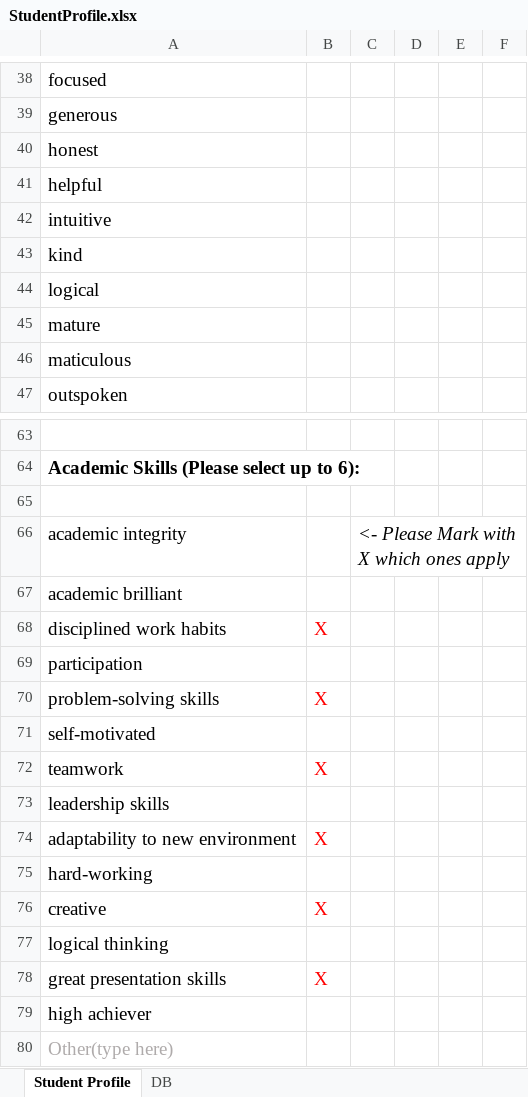
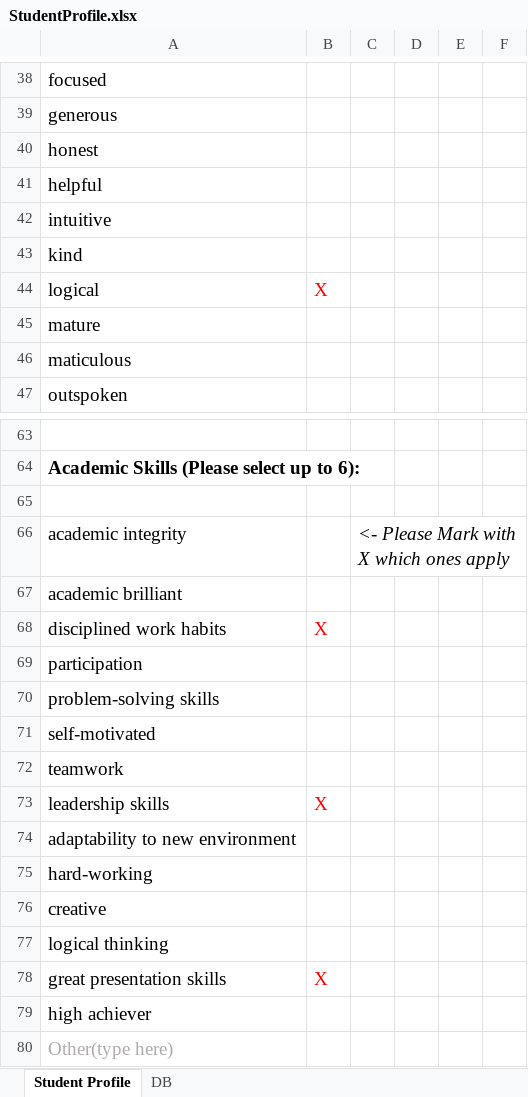
Before and after one commit to claudioasfilho/RecommendationLetter, an Excel workbook: StudentProfile.xlsx, sheet Student Profile, drawn as a sheet; only a part is shown, gaps mark what is left out; values as stored, in another font and other column widths than the file's, no borders; the diff covers the shown part only; the diff names each change by its address in the sheet, - before the commit and + after, or states it on an @@ line.

```diff
--- a/StudentProfile.xlsx (sheet Student Profile)
+++ b/StudentProfile.xlsx (sheet Student Profile)
-B44: (empty)
+B44: X
-B70: X
+B70: (empty)
-B72: X
+B72: (empty)
-B73: (empty)
+B73: X
-B74: X
+B74: (empty)
-B76: X
+B76: (empty)
```
Also changed, not shown: 11 edited cells elsewhere in this sheet, 4 other files.
